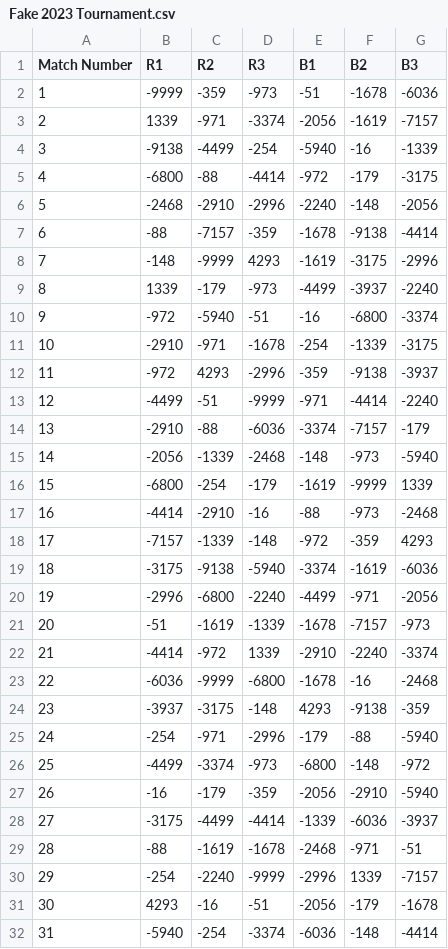
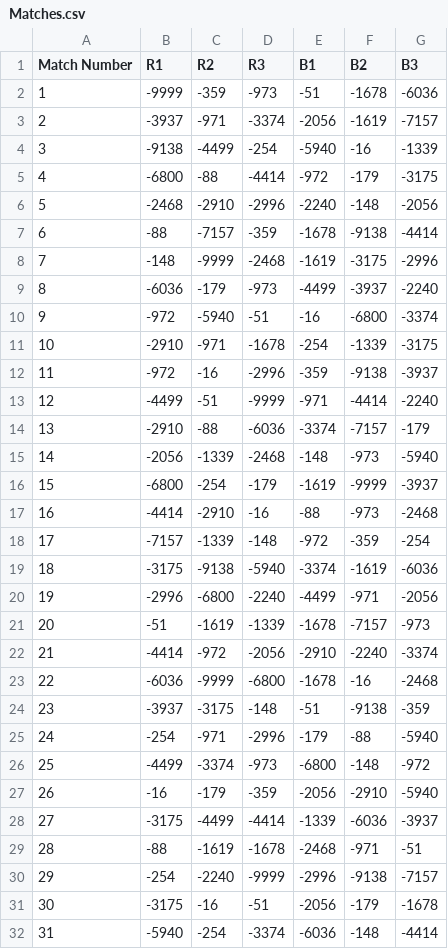
Before and after one commit to Deepestest/Fake-Tournament, a CSV file: Matches.csv (was Fake 2023 Tournament.csv), drawn as a sheet; only a part is shown; the diff covers the shown part only.

```diff
--- a/Fake 2023 Tournament.csv
+++ b/Matches.csv
@@ -2,3 +2,3 @@ Match Number,R1,R2,R3,B1,B2,B3
 1,-9999,-359,-973,-51,-1678,-6036
-2,1339,-971,-3374,-2056,-1619,-7157
+2,-3937,-971,-3374,-2056,-1619,-7157
 3,-9138,-4499,-254,-5940,-16,-1339
@@ -7,7 +7,7 @@ Match Number,R1,R2,R3,B1,B2,B3
 6,-88,-7157,-359,-1678,-9138,-4414
-7,-148,-9999,4293,-1619,-3175,-2996
-8,1339,-179,-973,-4499,-3937,-2240
+7,-148,-9999,-2468,-1619,-3175,-2996
+8,-6036,-179,-973,-4499,-3937,-2240
 9,-972,-5940,-51,-16,-6800,-3374
 10,-2910,-971,-1678,-254,-1339,-3175
-11,-972,4293,-2996,-359,-9138,-3937
+11,-972,-16,-2996,-359,-9138,-3937
 12,-4499,-51,-9999,-971,-4414,-2240
@@ -15,5 +15,5 @@ Match Number,R1,R2,R3,B1,B2,B3
 14,-2056,-1339,-2468,-148,-973,-5940
-15,-6800,-254,-179,-1619,-9999,1339
+15,-6800,-254,-179,-1619,-9999,-3937
 16,-4414,-2910,-16,-88,-973,-2468
-17,-7157,-1339,-148,-972,-359,4293
+17,-7157,-1339,-148,-972,-359,-254
 18,-3175,-9138,-5940,-3374,-1619,-6036
@@ -21,5 +21,5 @@ Match Number,R1,R2,R3,B1,B2,B3
 20,-51,-1619,-1339,-1678,-7157,-973
-21,-4414,-972,1339,-2910,-2240,-3374
+21,-4414,-972,-2056,-2910,-2240,-3374
 22,-6036,-9999,-6800,-1678,-16,-2468
-23,-3937,-3175,-148,4293,-9138,-359
+23,-3937,-3175,-148,-51,-9138,-359
 24,-254,-971,-2996,-179,-88,-5940
@@ -29,4 +29,4 @@ Match Number,R1,R2,R3,B1,B2,B3
 28,-88,-1619,-1678,-2468,-971,-51
-29,-254,-2240,-9999,-2996,1339,-7157
-30,4293,-16,-51,-2056,-179,-1678
+29,-254,-2240,-9999,-2996,-9138,-7157
+30,-3175,-16,-51,-2056,-179,-1678
 31,-5940,-254,-3374,-6036,-148,-4414
```
Also changed, not shown: 5 edited cells elsewhere in this file, 1 other file.
